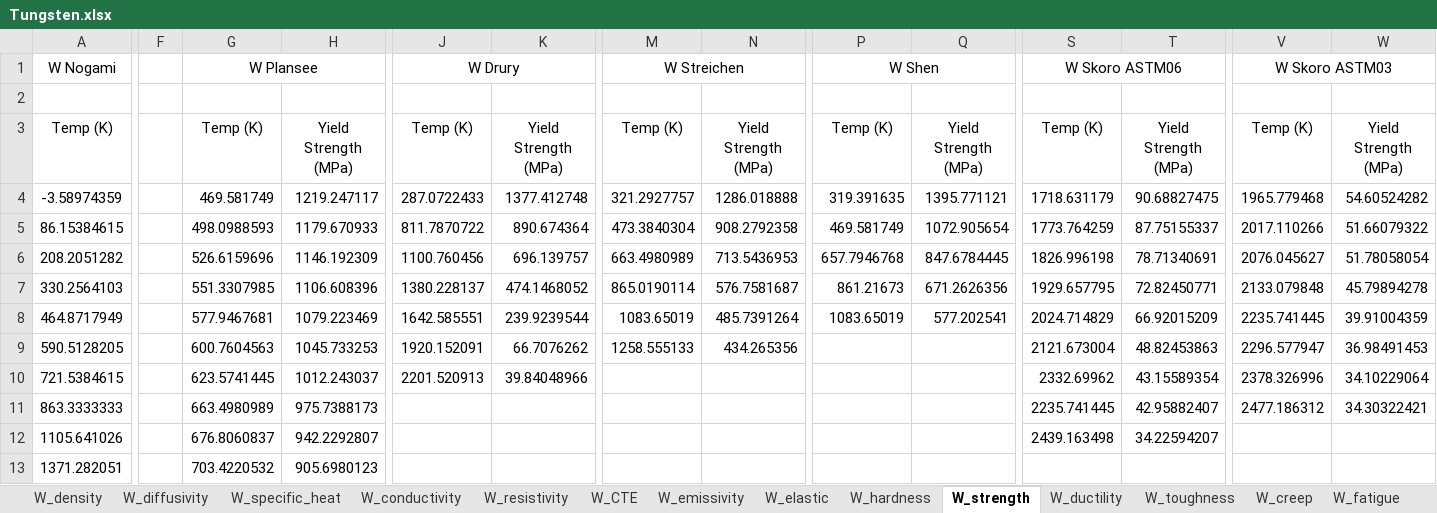
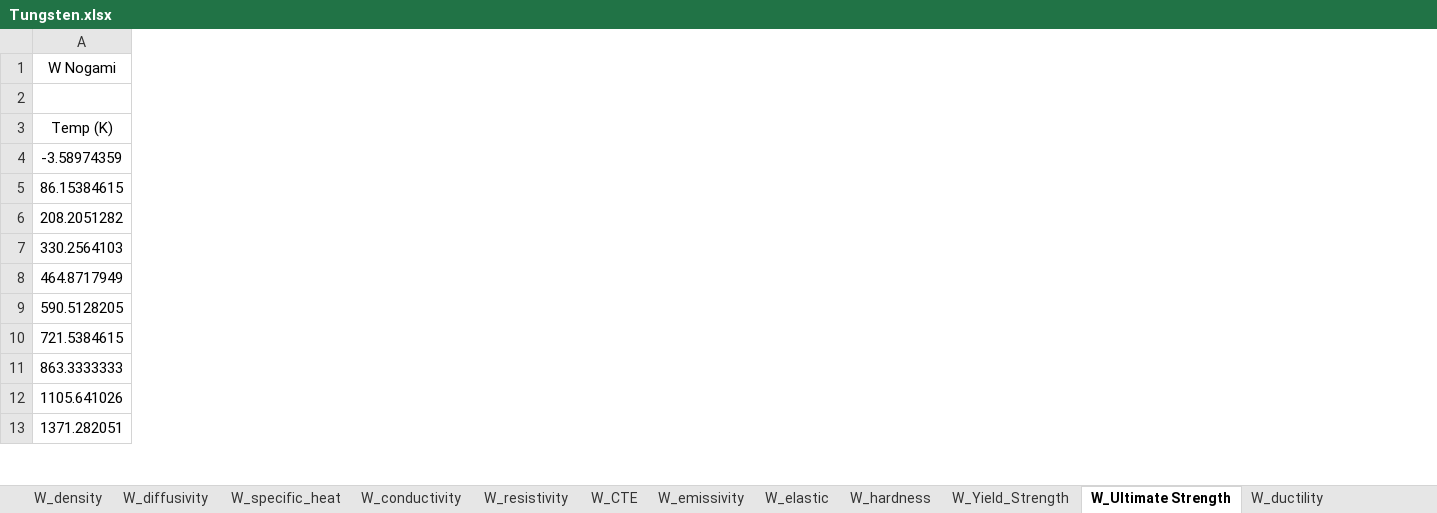
Before and after one commit to Ghoniem-Org/DatabaseCodes, an Excel workbook: Jupyter/Tungsten/Tungsten.xlsx, sheet W_Ultimate Strength, drawn as a sheet; only a part is shown, gaps mark what is left out; values as stored, in another font and other column widths than the file's, no borders; charts and pictures not drawn; the diff covers the shown part only; the diff names each change by its address in the sheet, - before the commit and + after, or states it on an @@ line.

Commit message:
Split Strength sheet

```diff
--- a/Jupyter/Tungsten/Tungsten.xlsx (sheet W_Ultimate Strength)
+++ b/Jupyter/Tungsten/Tungsten.xlsx (sheet W_Ultimate Strength)
-sheet tab: W_strength
+sheet tab: W_Ultimate Strength
+sheet tab: W_Yield_Strength
-column F, empty
-column G, rows 1-13: W Plansee |  | Temp (K) | 469.581749 | 498.0988593 | 526.6159696 | 551.3307985 | 577.9467681 | 600.7604563 | 623.5741445 | 663.4980989 | 676.8060837 | 703.4220532
-column H, rows 3-13: Yield Strength (MPa) | 1219.247117 | 1179.670933 | 1146.192309 | 1106.608396 | 1079.223469 | 1045.733253 | 1012.243037 | 975.7388173 | 942.2292807 | 905.6980123
-column J, rows 1-10: W Drury |  | Temp (K) | 287.0722433 | 811.7870722 | 1100.760456 | 1380.228137 | 1642.585551 | 1920.152091 | 2201.520913
-column K, rows 3-10: Yield Strength (MPa) | 1377.412748 | 890.674364 | 696.139757 | 474.1468052 | 239.9239544 | 66.7076262 | 39.84048966
-column M, rows 1-9: W Streichen |  | Temp (K) | 321.2927757 | 473.3840304 | 663.4980989 | 865.0190114 | 1083.65019 | 1258.555133
-column N, rows 3-9: Yield Strength (MPa) | 1286.018888 | 908.2792358 | 713.5436953 | 576.7581687 | 485.7391264 | 434.265356
-column P, rows 1-8: W Shen |  | Temp (K) | 319.391635 | 469.581749 | 657.7946768 | 861.21673 | 1083.65019
-column Q, rows 3-8: Yield Strength (MPa) | 1395.771121 | 1072.905654 | 847.6784445 | 671.2626356 | 577.202541
-column S, rows 1-12: W Skoro ASTM06 |  | Temp (K) | 1718.631179 | 1773.764259 | 1826.996198 | 1929.657795 | 2024.714829 | 2121.673004 | 2332.69962 | 2235.741445 | 2439.163498
-column T, rows 3-12: Yield Strength (MPa) | 90.68827475 | 87.75155337 | 78.71340691 | 72.82450771 | 66.92015209 | 48.82453863 | 43.15589354 | 42.95882407 | 34.22594207
-column V, rows 1-11: W Skoro ASTM03 |  | Temp (K) | 1965.779468 | 2017.110266 | 2076.045627 | 2133.079848 | 2235.741445 | 2296.577947 | 2378.326996 | 2477.186312
-column W, rows 3-11: Yield Strength (MPa) | 54.60524282 | 51.66079322 | 51.78058054 | 45.79894278 | 39.91004359 | 36.98491453 | 34.10229064 | 34.30322421
```
Also changed, not shown: 5 removed columns and 42 edited cells elsewhere in this sheet, charts or pictures.
